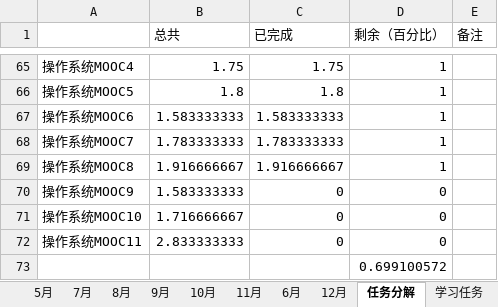
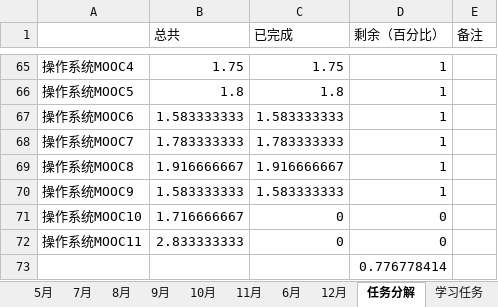
Before and after one commit to guofei9987/plans, an Excel workbook: 2017.xlsx, sheet 任务分解, drawn as a sheet; only a part is shown, gaps mark what is left out; values as stored, in another font and other column widths than the file's, no borders; the diff names each change by its address in the sheet, - before the commit and + after, or states it on an @@ line.

```diff
--- a/2017.xlsx (sheet 任务分解)
+++ b/2017.xlsx (sheet 任务分解)
-C70 (已完成): 0
+C70 (已完成): 1.583333333
-D70 (剩余（百分比）): 0
+D70 (剩余（百分比）): 1
-D73 (剩余（百分比）): 0.699100572
+D73 (剩余（百分比）): 0.776778414
```
Also changed, not shown: sheet 6月, sheet 2月, sheet 3月, sheet 8月, sheet 7月, sheet 9月, 7 more sheets, charts or pictures.
